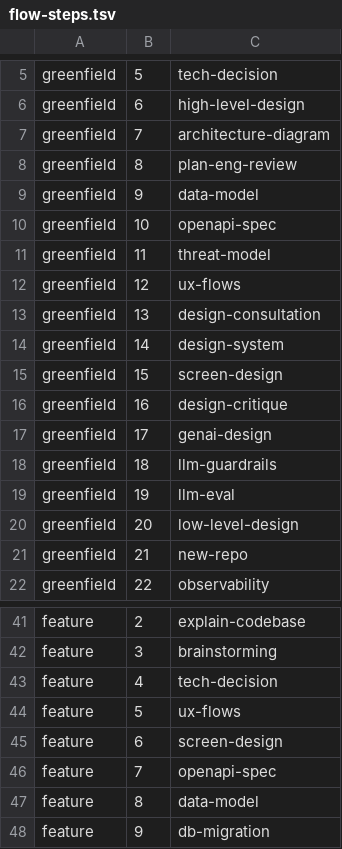
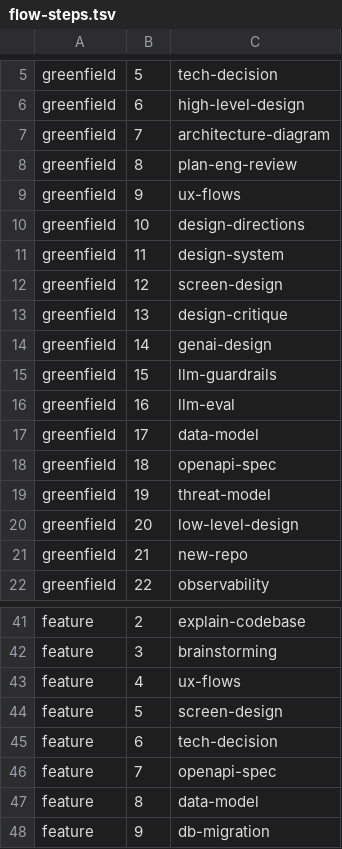
Before and after one commit to Deepta-AI/bearing, a TSV file: plugins/bearing/bin/flow-steps.tsv, drawn as a sheet; only a part is shown, gaps mark what is left out.

Commit message:
feat(flows): screens before the data model, API contract and threat model

```diff
--- a/plugins/bearing/bin/flow-steps.tsv
+++ b/plugins/bearing/bin/flow-steps.tsv
@@ -8,13 +8,13 @@ greenfield	7	architecture-diagram
 greenfield	8	plan-eng-review
-greenfield	9	data-model
-greenfield	10	openapi-spec
-greenfield	11	threat-model
-greenfield	12	ux-flows
-greenfield	13	design-consultation
-greenfield	14	design-system
-greenfield	15	screen-design
-greenfield	16	design-critique
-greenfield	17	genai-design
-greenfield	18	llm-guardrails
-greenfield	19	llm-eval
+greenfield	9	ux-flows
+greenfield	10	design-directions
+greenfield	11	design-system
+greenfield	12	screen-design
+greenfield	13	design-critique
+greenfield	14	genai-design
+greenfield	15	llm-guardrails
+greenfield	16	llm-eval
+greenfield	17	data-model
+greenfield	18	openapi-spec
+greenfield	19	threat-model
 greenfield	20	low-level-design
@@ -42,5 +42,5 @@ feature	2	explain-codebase
 feature	3	brainstorming
-feature	4	tech-decision
-feature	5	ux-flows
-feature	6	screen-design
+feature	4	ux-flows
+feature	5	screen-design
+feature	6	tech-decision
 feature	7	openapi-spec
```
Also changed, not shown: 7 other files.
